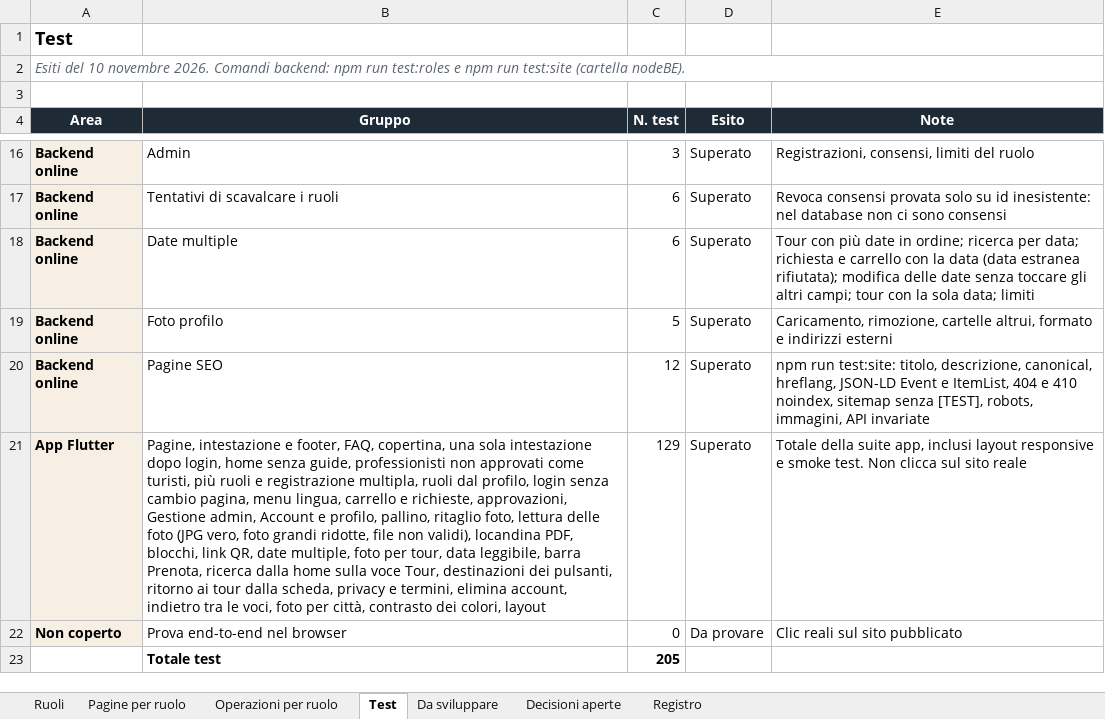
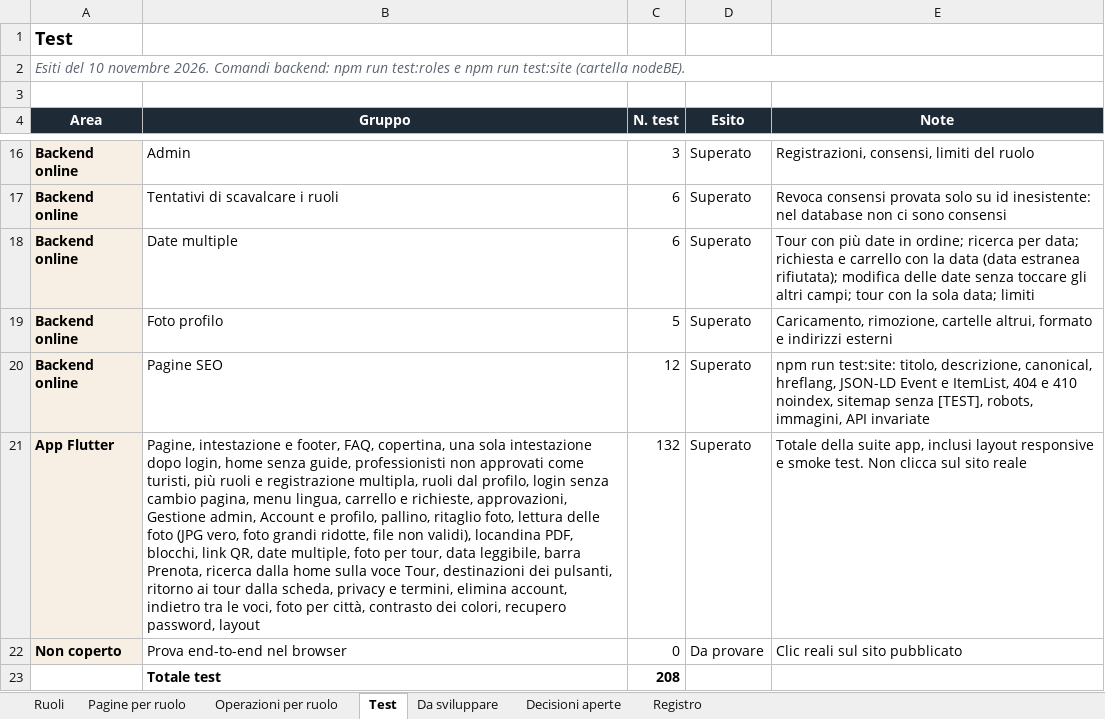
Before and after one commit to AlexJJJava/guidatour, an Excel workbook: flutter/docs/GuidaTour_Ruoli_e_Funzionalita.xlsx, sheet Test, drawn as a sheet; only a part is shown, gaps mark what is left out; values as stored, in another font and other column widths than the file's, no borders; the diff names each change by its address in the sheet, - before the commit and + after, or states it on an @@ line.

```diff
--- a/flutter/docs/GuidaTour_Ruoli_e_Funzionalita.xlsx (sheet Test)
+++ b/flutter/docs/GuidaTour_Ruoli_e_Funzionalita.xlsx (sheet Test)
-B21 (Gruppo): …dei colori, layout
+B21 (Gruppo): …dei colori, recupero password, layout
-C21 (N. test): 129
+C21 (N. test): 132
-C23 (N. test): 205
+C23 (N. test): 208
```
Also changed, not shown: sheet Operazioni per ruolo, sheet Da sviluppare, sheet Registro, 8 other files.
